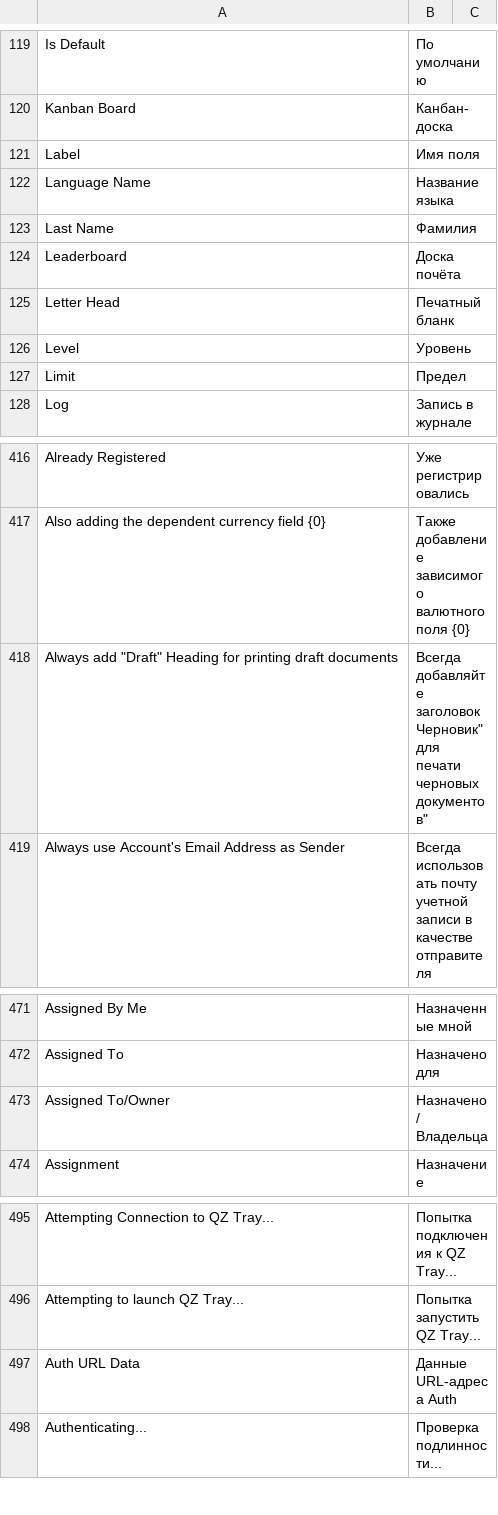
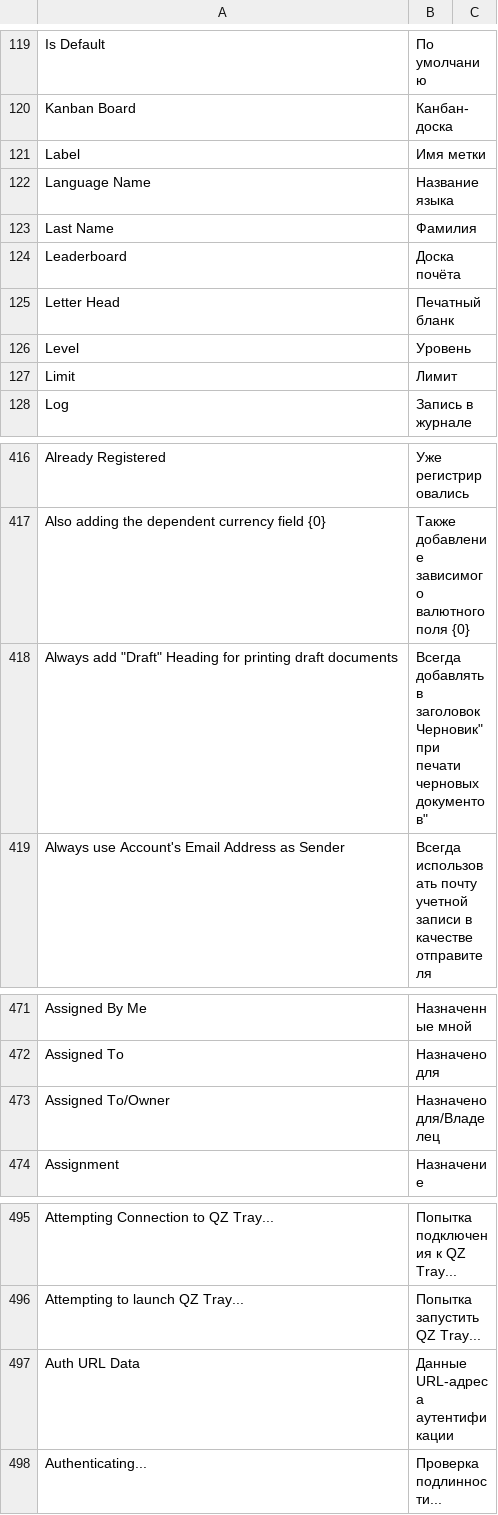
Before and after one commit to meichthys/frappe, a CSV file: frappe/translations/ru.csv, drawn as a sheet; only a part is shown, gaps mark what is left out; the diff covers the shown part only.

```diff
--- a/frappe/translations/ru.csv
+++ b/frappe/translations/ru.csv
@@ -120,3 +120,3 @@ Is Default,По умолчанию,
 Kanban Board,Канбан-доска,
-Label,Имя поля,
+Label,Имя метки,
 Language Name,Название языка,
@@ -126,3 +126,3 @@ Letter Head,Печатный бланк,
 Level,Уровень,
-Limit,Предел,
+Limit,Лимит,
 Log,Запись в журнале,
@@ -417,3 +417,3 @@ Already Registered,Уже регистрировались,
 Also adding the dependent currency field {0},Также добавление зависимого валютного поля {0},
-"Always add ""Draft"" Heading for printing draft documents","Всегда добавляйте заголовок "Черновик" для печати черновых документов",
+"Always add ""Draft"" Heading for printing draft documents","Всегда добавлять в заголовок "Черновик" при печати черновых документов",
 Always use Account's Email Address as Sender,Всегда использовать почту учетной записи в качестве отправителя,
@@ -472,3 +472,3 @@ Assigned By Me,Назначенные мной,
 Assigned To,Назначено для,
-Assigned To/Owner,Назначено / Владельца,
+Assigned To/Owner,Назначено для/Владелец,
 Assignment,Назначение,
@@ -496,3 +496,3 @@ Attempting Connection to QZ Tray...,Попытка подключения к QZ
 Attempting to launch QZ Tray...,Попытка запустить QZ Tray...,
-Auth URL Data,Данные URL-адреса Auth,
+Auth URL Data,Данные URL-адреса аутентификации,
 Authenticating...,Проверка подлинности...,
```
Also changed, not shown: 20 edited cells elsewhere in this file.
